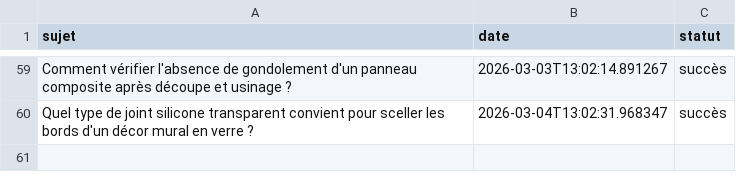
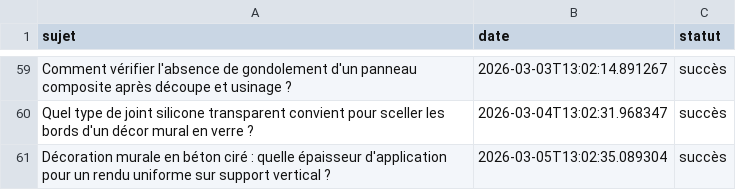
Before and after one commit to Metalosmose21/Agence-2, a CSV file: sujets_traites.csv, drawn as a sheet; only a part is shown, gaps mark what is left out.

```diff
--- a/sujets_traites.csv
+++ b/sujets_traites.csv
@@ -60 +60,2 @@ Comment vérifier l'absence de gondolement d'un panneau composite après découp
 Quel type de joint silicone transparent convient pour sceller les bords d'un décor mural en verre ?,2026-03-04T13:02:31.968347,succès
+Décoration murale en béton ciré : quelle épaisseur d'application pour un rendu uniforme sur support vertical ?,2026-03-05T13:02:35.089304,succès
```
Also changed, not shown: sujets.csv.
